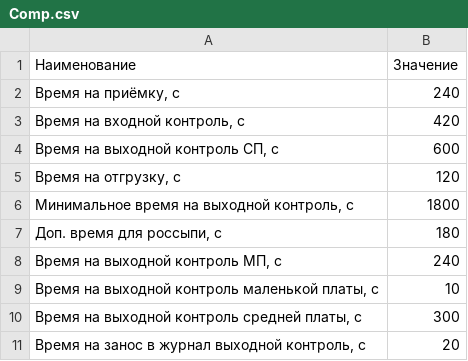
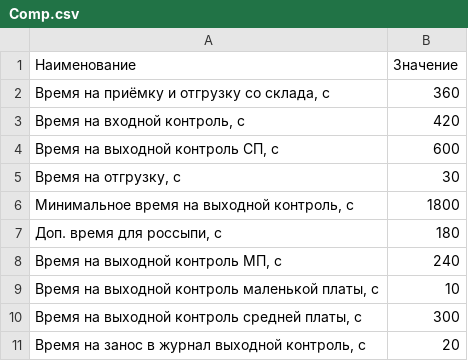
Before and after one commit to DimastX/Money_web, a CSV file: data/Comp.csv, drawn as a sheet.

Commit message:
math bug fixes

```diff
--- a/data/Comp.csv
+++ b/data/Comp.csv
@@ -1,6 +1,6 @@
 Наименование,Значение
-"Время на приёмку, с", 240
+"Время на приёмку и отгрузку со склада, с", 360
 "Время на входной контроль, с", 420
 "Время на выходной контроль СП, с", 600
-"Время на отгрузку, с", 120
+"Время на отгрузку, с", 30
 "Минимальное время на выходной контроль, с", 1800
```
